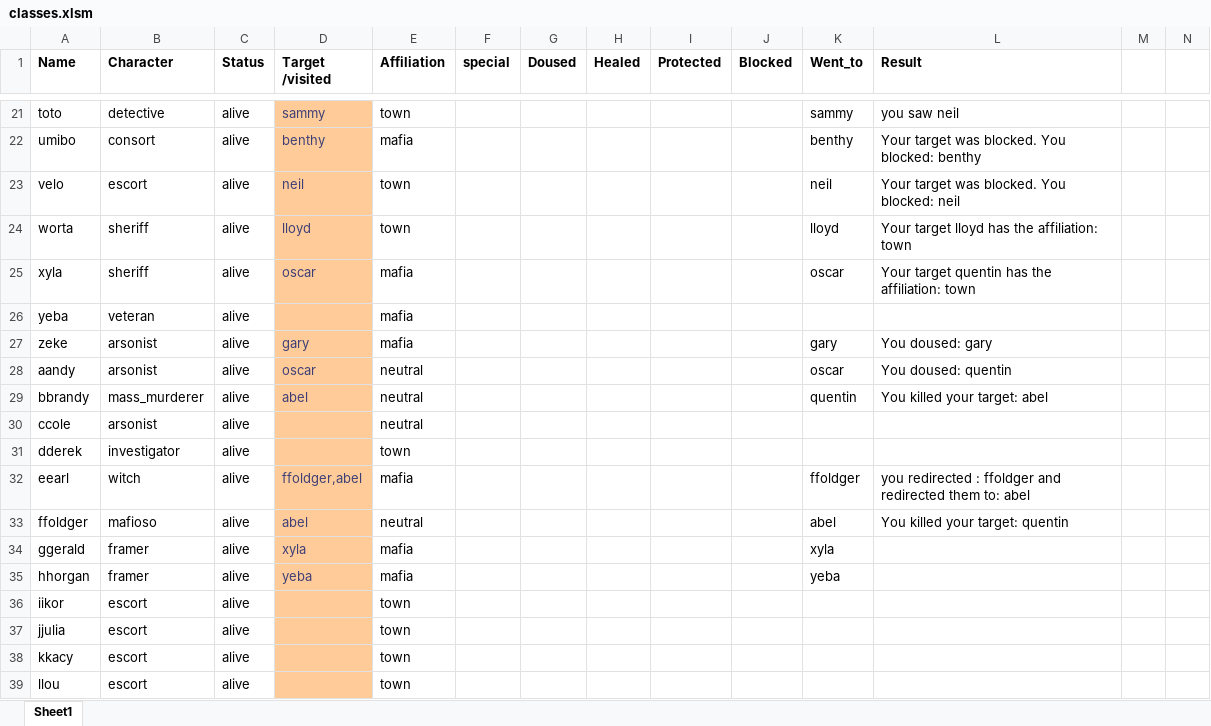
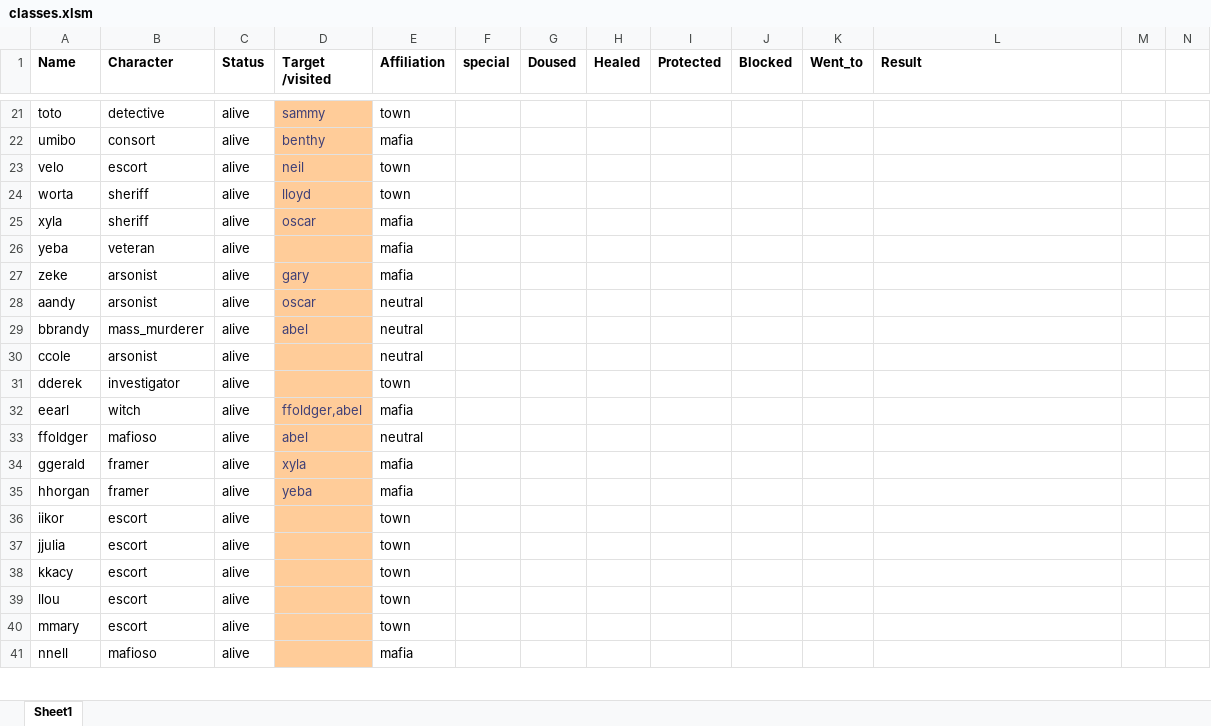
Before and after one commit to Corneliuscob/Excel-Mafia, an Excel workbook: classes.xlsm, sheet Sheet1, drawn as a sheet; only a part is shown, gaps mark what is left out; the shorter side is filled out with more unchanged rows; values as stored, in another font and other column widths than the file's, no borders; charts and pictures and conditional formats not drawn; the diff covers the shown part only; the diff names each change by its address in the sheet, - before the commit and + after, or states it on an @@ line.

```diff
--- a/classes.xlsm (sheet Sheet1)
+++ b/classes.xlsm (sheet Sheet1)
-K21 (Went_to): sammy
+K21 (Went_to): (empty)
-L21 (Result): you saw neil
+L21 (Result): (empty)
-K22 (Went_to): benthy
+K22 (Went_to): (empty)
-L22 (Result): Your target was blocked. You blocked: benthy
+L22 (Result): (empty)
-K23 (Went_to): neil
+K23 (Went_to): (empty)
-L23 (Result): Your target was blocked. You blocked: neil
+L23 (Result): (empty)
-K24 (Went_to): lloyd
+K24 (Went_to): (empty)
-L24 (Result): Your target lloyd has the affiliation: town
+L24 (Result): (empty)
-K25 (Went_to): oscar
+K25 (Went_to): (empty)
-L25 (Result): Your target quentin has the affiliation: town
+L25 (Result): (empty)
-K27 (Went_to): gary
+K27 (Went_to): (empty)
-L27 (Result): You doused: gary
+L27 (Result): (empty)
-K28 (Went_to): oscar
+K28 (Went_to): (empty)
-L28 (Result): You doused: quentin
+L28 (Result): (empty)
-K29 (Went_to): quentin
+K29 (Went_to): (empty)
-L29 (Result): You killed your target: abel
+L29 (Result): (empty)
-K32 (Went_to): ffoldger
+K32 (Went_to): (empty)
-L32 (Result): you redirected : ffoldger and redirected them to: abel
+L32 (Result): (empty)
-K33 (Went_to): abel
+K33 (Went_to): (empty)
-L33 (Result): You killed your target: quentin
+L33 (Result): (empty)
-K34 (Went_to): xyla
+K34 (Went_to): (empty)
-K35 (Went_to): yeba
+K35 (Went_to): (empty)
```
Also changed, not shown: 10 added rows and 35 edited cells elsewhere in this sheet.
